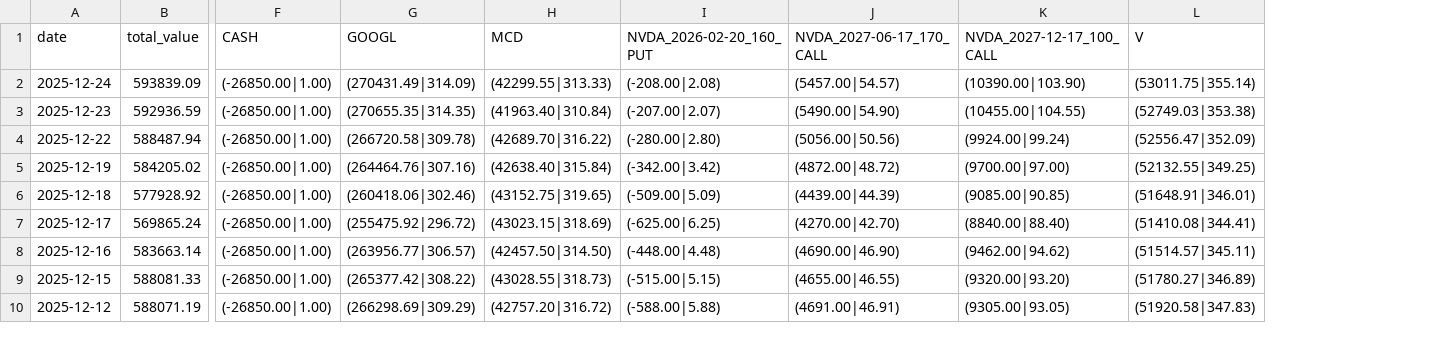
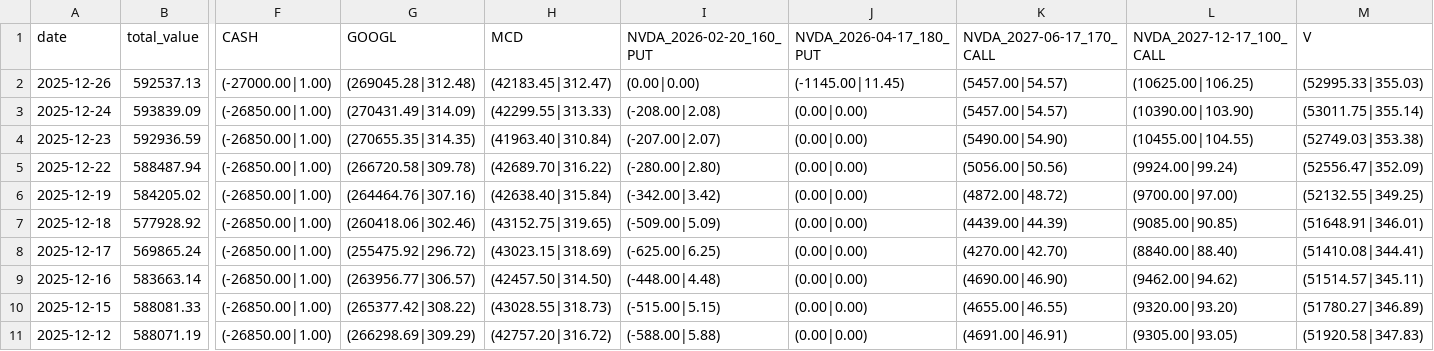
Before and after one commit to qingsongxi/stock, a CSV file: data/portfolio_details_history.csv, drawn as a sheet; only a part is shown, gaps mark what is left out; addresses are those after the commit; rows hold the shown columns only; the diff names each change by its address in the sheet, - before the commit and + after, or states it on an @@ line.

```diff
--- a/data/portfolio_details_history.csv
+++ b/data/portfolio_details_history.csv
+column J (NVDA_2026-04-17_180_PUT), rows 3-11: all (0.00|0.00)
+row 2: 2025-12-26 | 592537.13 | (-27000.00|1.00) | (269045.28|312.48) | (42183.45|312.47) | (0.00|0.00) | (-1145.00|11.45) | (5457.00|54.57) | (10625.00|106.25) | (52995.33|355.03)
```
Also changed, not shown: 6 other files.
